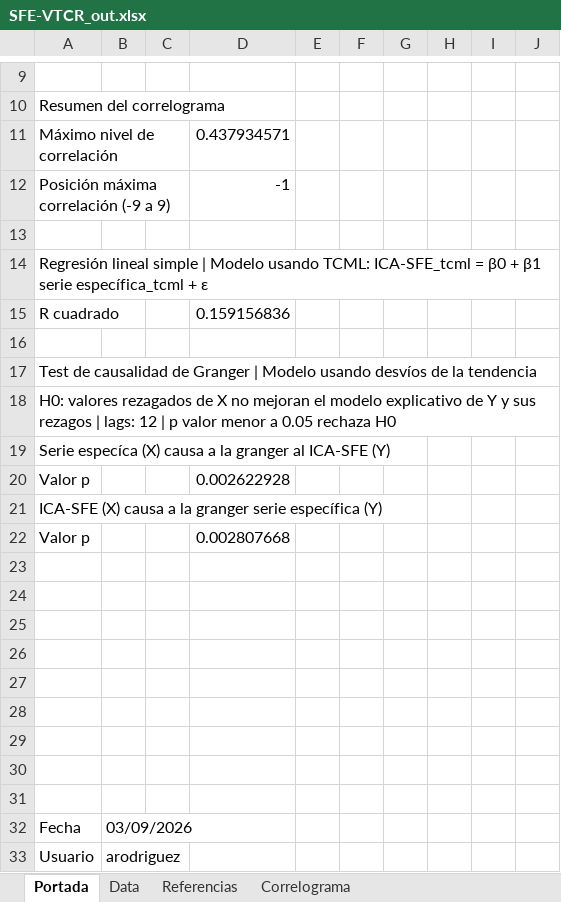
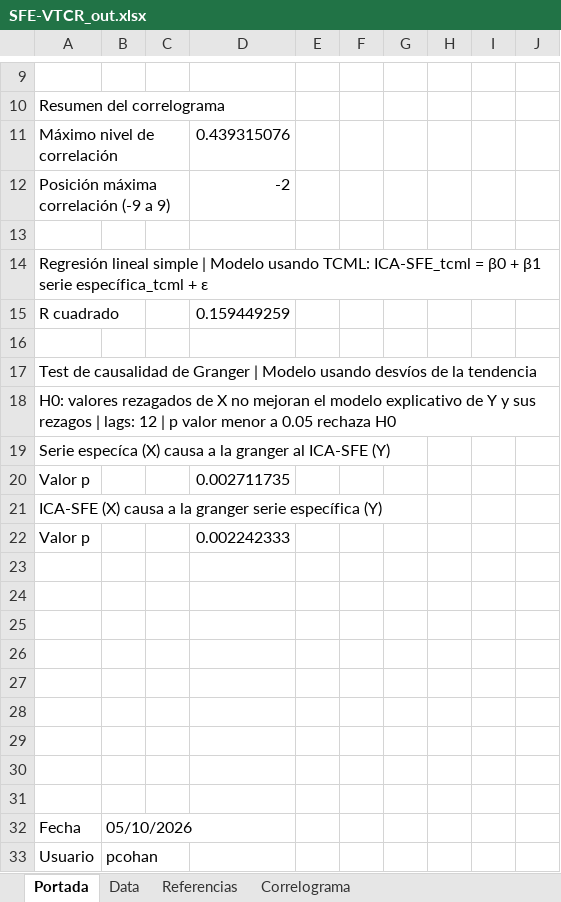
Before and after one commit to CES-BCSF/CicSFE_GitHub, an Excel workbook: indicadores/SFE-VTCR_out.xlsx, sheet Portada, drawn as a sheet; only a part is shown, gaps mark what is left out; values as stored, in another font and other column widths than the file's, no borders; the diff names each change by its address in the sheet, - before the commit and + after, or states it on an @@ line.

```diff
--- a/indicadores/SFE-VTCR_out.xlsx (sheet Portada)
+++ b/indicadores/SFE-VTCR_out.xlsx (sheet Portada)
-D11: 0.437934571
+D11: 0.439315076
-D12: -1
+D12: -2
-D15: 0.159156836
+D15: 0.159449259
-D20: 0.002622928
+D20: 0.002711735
-D22: 0.002807668
+D22: 0.002242333
-B32: 03/09/2026
+B32: 05/10/2026
-B33: arodriguez
+B33: pcohan
```
Also changed, not shown: sheet Data, sheet Correlograma, 2 other files.
